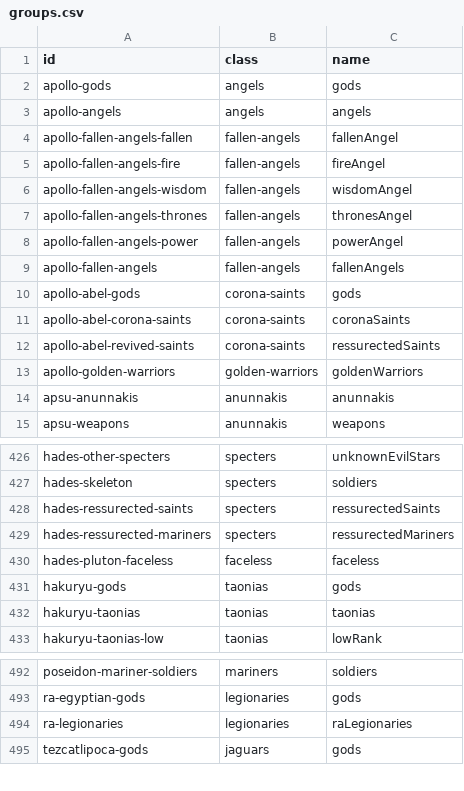
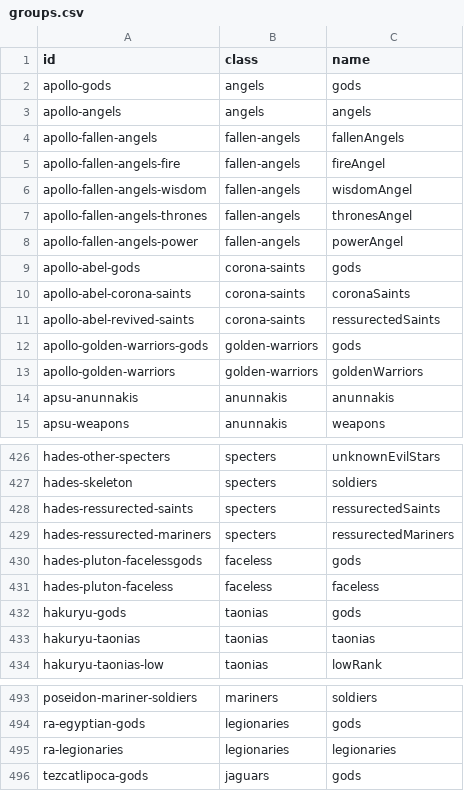
Before and after one commit to diegochagas/saintseiyacloths, a CSV file: csv/data/groups.csv, drawn as a sheet; only a part is shown, gaps mark what is left out.

```diff
--- a/csv/data/groups.csv
+++ b/csv/data/groups.csv
@@ -3,3 +3,3 @@ apollo-gods,angels,gods
 apollo-angels,angels,angels
-apollo-fallen-angels-fallen,fallen-angels,fallenAngel
+apollo-fallen-angels,fallen-angels,fallenAngels
 apollo-fallen-angels-fire,fallen-angels,fireAngel
@@ -8,3 +8,2 @@ apollo-fallen-angels-thrones,fallen-angels,thronesAngel
 apollo-fallen-angels-power,fallen-angels,powerAngel
-apollo-fallen-angels,fallen-angels,fallenAngels
 apollo-abel-gods,corona-saints,gods
@@ -12,2 +11,3 @@ apollo-abel-corona-saints,corona-saints,coronaSaints
 apollo-abel-revived-saints,corona-saints,ressurectedSaints
+apollo-golden-warriors-gods,golden-warriors,gods
 apollo-golden-warriors,golden-warriors,goldenWarriors
@@ -429,2 +429,3 @@ hades-ressurected-saints,specters,ressurectedSaints
 hades-ressurected-mariners,specters,ressurectedMariners
+hades-pluton-facelessgods,faceless,gods
 hades-pluton-faceless,faceless,faceless
@@ -493,3 +494,3 @@ poseidon-mariner-soldiers,mariners,soldiers
 ra-egyptian-gods,legionaries,gods
-ra-legionaries,legionaries,raLegionaries
+ra-legionaries,legionaries,legionaries
 tezcatlipoca-gods,jaguars,gods
```
Also changed, not shown: csv/data/characters.csv, csv/data/news.csv, 14 other files.
